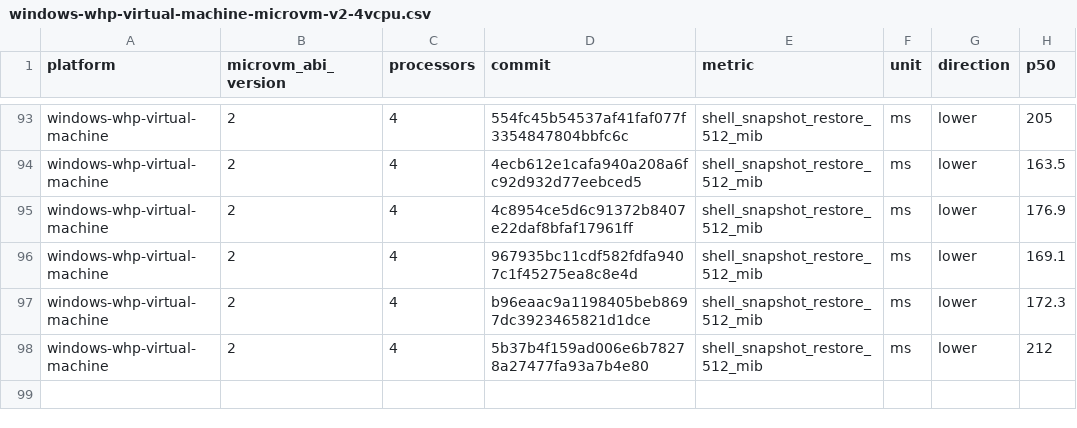
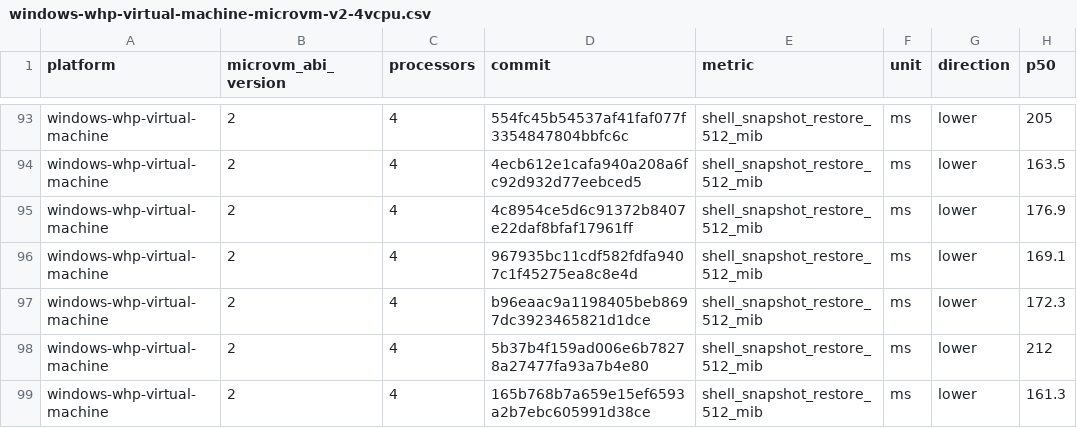
Before and after one commit to STUNSLAP/llllllllIl, a CSV file: data/windows-whp-virtual-machine-microvm-v2-4vcpu.csv, drawn as a sheet; only a part is shown, gaps mark what is left out.

```diff
--- a/data/windows-whp-virtual-machine-microvm-v2-4vcpu.csv
+++ b/data/windows-whp-virtual-machine-microvm-v2-4vcpu.csv
@@ -98 +98,2 @@ windows-whp-virtual-machine,2,4,b96eaac9a1198405beb8697dc3923465821d1dce,shell_s
 windows-whp-virtual-machine,2,4,5b37b4f159ad006e6b78278a27477fa93a7b4e80,shell_snapshot_restore_512_mib,ms,lower,212
+windows-whp-virtual-machine,2,4,165b768b7a659e15ef6593a2b7ebc605991d38ce,shell_snapshot_restore_512_mib,ms,lower,161.3
```
Also changed, not shown: data/linux-kvm-virtual-machine-microvm-v2-1vcpu.csv, data/linux-mshv-virtual-machine-microvm-v2-1vcpu.csv, 9 other files.
